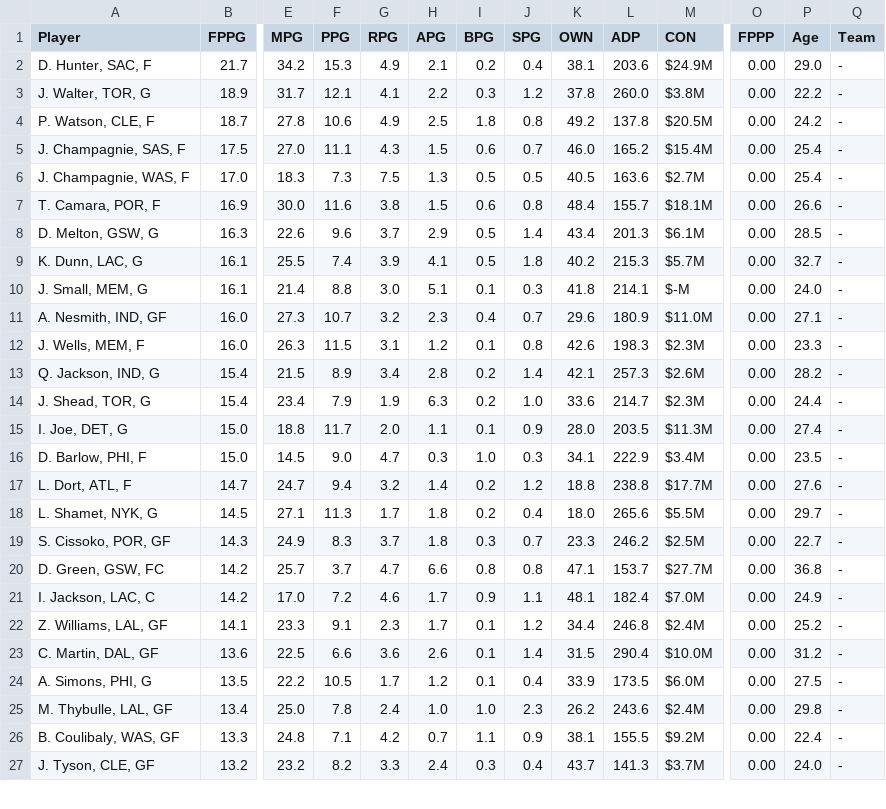
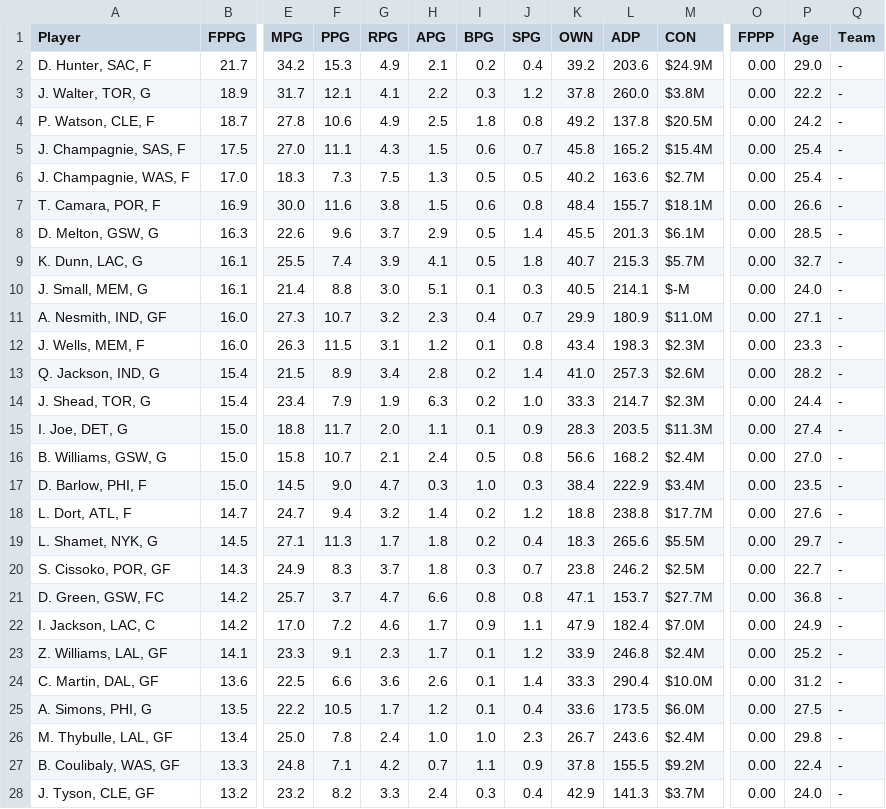
Before and after one commit to fedecast/SandC_draft, a CSV file: data/free_agents.csv, drawn as a sheet; only a part is shown, gaps mark what is left out; addresses are those after the commit; rows hold the shown columns only; the diff covers the shown part only; the diff names each change by its address in the sheet, - before the commit and + after, or states it on an @@ line.

```diff
--- a/data/free_agents.csv
+++ b/data/free_agents.csv
-K2 (OWN): 38.1
+K2 (OWN): 39.2
-K5 (OWN): 46.0
+K5 (OWN): 45.8
-K6 (OWN): 40.5
+K6 (OWN): 40.2
-K8 (OWN): 43.4
+K8 (OWN): 45.5
-K9 (OWN): 40.2
+K9 (OWN): 40.7
-K10 (OWN): 41.8
+K10 (OWN): 40.5
-K11 (OWN): 29.6
+K11 (OWN): 29.9
-K12 (OWN): 42.6
+K12 (OWN): 43.4
-K13 (OWN): 42.1
+K13 (OWN): 41.0
-K14 (OWN): 33.6
+K14 (OWN): 33.3
-K15 (OWN): 28.0
+K15 (OWN): 28.3
+row 16: B. Williams, GSW, G | 15.0 | 15.8 | 10.7 | 2.1 | 2.4 | 0.5 | 0.8 | 56.6 | 168.2 | $2.4M | 0.00 | 27.0 | -
-K17 (OWN): 34.1
+K17 (OWN): 38.4
-K19 (OWN): 18.0
+K19 (OWN): 18.3
-K20 (OWN): 23.3
+K20 (OWN): 23.8
-K22 (OWN): 48.1
+K22 (OWN): 47.9
-K23 (OWN): 34.4
+K23 (OWN): 33.9
-K24 (OWN): 31.5
+K24 (OWN): 33.3
-K25 (OWN): 33.9
+K25 (OWN): 33.6
-K26 (OWN): 26.2
+K26 (OWN): 26.7
-K27 (OWN): 38.1
+K27 (OWN): 37.8
-K28 (OWN): 43.7
+K28 (OWN): 42.9
```
Also changed, not shown: 2 added rows, 2 removed rows and 104 edited cells elsewhere in this file, 4 other files.
